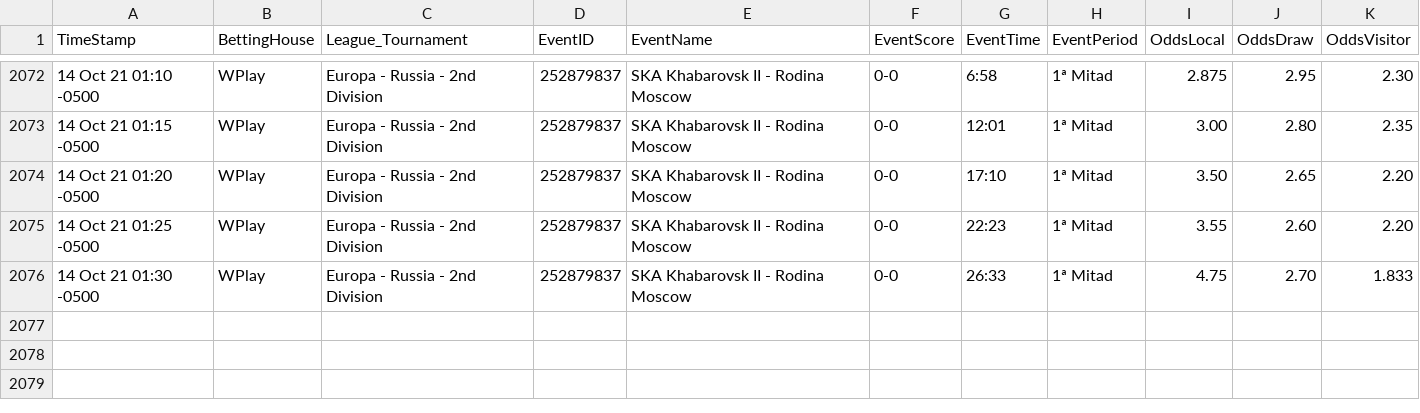
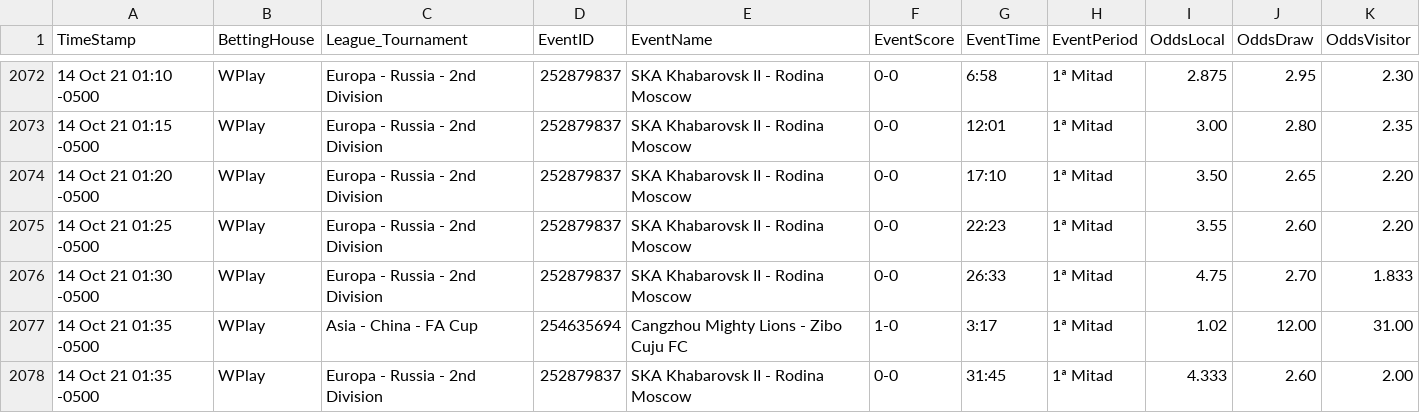
Before and after one commit to cjgorricho/curso-golang, a CSV file: pruebas/colly/FOOT-live-data.csv, drawn as a sheet; only a part is shown, gaps mark what is left out; the diff names each change by its address in the sheet, - before the commit and + after, or states it on an @@ line.

Commit message:
update FOOT data

```diff
--- a/pruebas/colly/FOOT-live-data.csv
+++ b/pruebas/colly/FOOT-live-data.csv
+row 2077: 14 Oct 21 01:35 -0500 | WPlay | Asia - China - FA Cup | 254635694 | Cangzhou Mighty Lions - Zibo Cuju FC | 1-0 | 3:17 | 1ª Mitad | 1.02 | 12.00 | 31.00
+row 2078: 14 Oct 21 01:35 -0500 | WPlay | Europa - Russia - 2nd Division | 252879837 | SKA Khabarovsk II - Rodina Moscow | 0-0 | 31:45 | 1ª Mitad | 4.333 | 2.60 | 2.00
```
